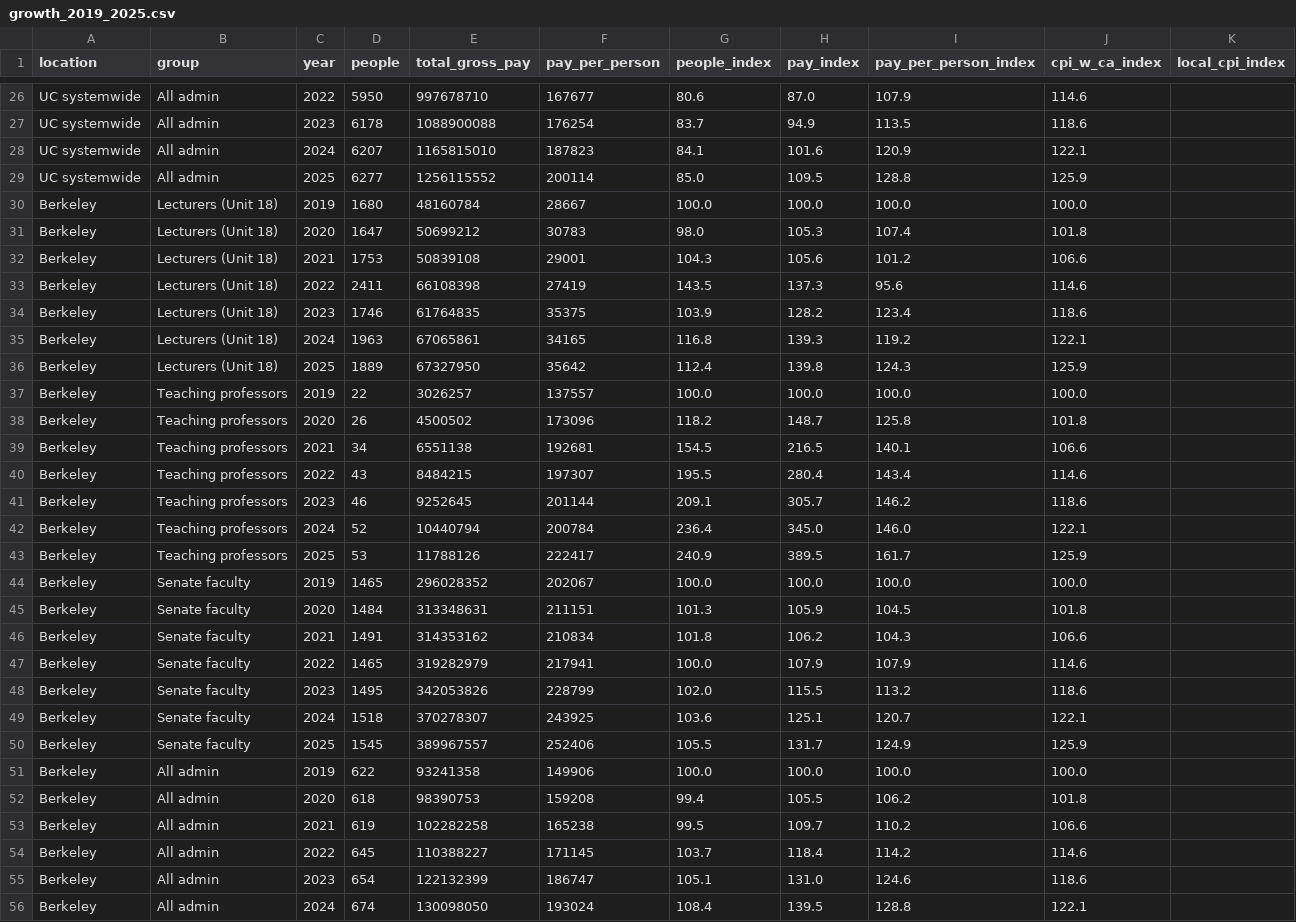
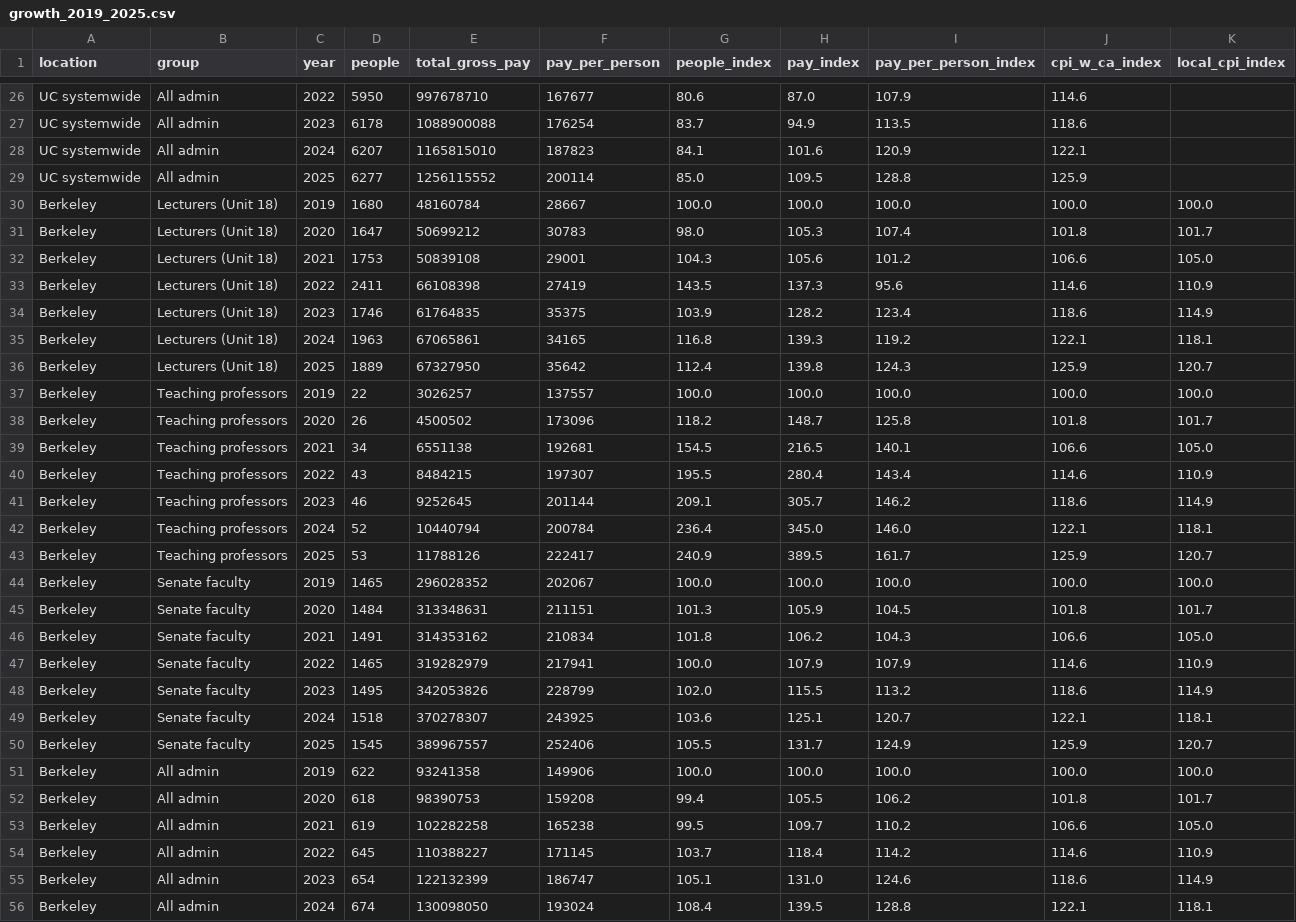
Before and after one commit to cycomachead/uc-salary-data, a CSV file: output/growth_2019_2025.csv, drawn as a sheet; only a part is shown, gaps mark what is left out; the diff covers the shown part only.

```diff
--- a/output/growth_2019_2025.csv
+++ b/output/growth_2019_2025.csv
@@ -29,28 +29,28 @@ UC systemwide,All admin,2024,6207,1165815010,187823,84.1,101.6,120.9,122.1,
 UC systemwide,All admin,2025,6277,1256115552,200114,85.0,109.5,128.8,125.9,
-Berkeley,Lecturers (Unit 18),2019,1680,48160784,28667,100.0,100.0,100.0,100.0,
-Berkeley,Lecturers (Unit 18),2020,1647,50699212,30783,98.0,105.3,107.4,101.8,
-Berkeley,Lecturers (Unit 18),2021,1753,50839108,29001,104.3,105.6,101.2,106.6,
-Berkeley,Lecturers (Unit 18),2022,2411,66108398,27419,143.5,137.3,95.6,114.6,
-Berkeley,Lecturers (Unit 18),2023,1746,61764835,35375,103.9,128.2,123.4,118.6,
-Berkeley,Lecturers (Unit 18),2024,1963,67065861,34165,116.8,139.3,119.2,122.1,
-Berkeley,Lecturers (Unit 18),2025,1889,67327950,35642,112.4,139.8,124.3,125.9,
-Berkeley,Teaching professors,2019,22,3026257,137557,100.0,100.0,100.0,100.0,
-Berkeley,Teaching professors,2020,26,4500502,173096,118.2,148.7,125.8,101.8,
-Berkeley,Teaching professors,2021,34,6551138,192681,154.5,216.5,140.1,106.6,
-Berkeley,Teaching professors,2022,43,8484215,197307,195.5,280.4,143.4,114.6,
-Berkeley,Teaching professors,2023,46,9252645,201144,209.1,305.7,146.2,118.6,
-Berkeley,Teaching professors,2024,52,10440794,200784,236.4,345.0,146.0,122.1,
-Berkeley,Teaching professors,2025,53,11788126,222417,240.9,389.5,161.7,125.9,
-Berkeley,Senate faculty,2019,1465,296028352,202067,100.0,100.0,100.0,100.0,
-Berkeley,Senate faculty,2020,1484,313348631,211151,101.3,105.9,104.5,101.8,
-Berkeley,Senate faculty,2021,1491,314353162,210834,101.8,106.2,104.3,106.6,
-Berkeley,Senate faculty,2022,1465,319282979,217941,100.0,107.9,107.9,114.6,
-Berkeley,Senate faculty,2023,1495,342053826,228799,102.0,115.5,113.2,118.6,
-Berkeley,Senate faculty,2024,1518,370278307,243925,103.6,125.1,120.7,122.1,
-Berkeley,Senate faculty,2025,1545,389967557,252406,105.5,131.7,124.9,125.9,
-Berkeley,All admin,2019,622,93241358,149906,100.0,100.0,100.0,100.0,
-Berkeley,All admin,2020,618,98390753,159208,99.4,105.5,106.2,101.8,
-Berkeley,All admin,2021,619,102282258,165238,99.5,109.7,110.2,106.6,
-Berkeley,All admin,2022,645,110388227,171145,103.7,118.4,114.2,114.6,
-Berkeley,All admin,2023,654,122132399,186747,105.1,131.0,124.6,118.6,
-Berkeley,All admin,2024,674,130098050,193024,108.4,139.5,128.8,122.1,
+Berkeley,Lecturers (Unit 18),2019,1680,48160784,28667,100.0,100.0,100.0,100.0,100.0
+Berkeley,Lecturers (Unit 18),2020,1647,50699212,30783,98.0,105.3,107.4,101.8,101.7
+Berkeley,Lecturers (Unit 18),2021,1753,50839108,29001,104.3,105.6,101.2,106.6,105.0
+Berkeley,Lecturers (Unit 18),2022,2411,66108398,27419,143.5,137.3,95.6,114.6,110.9
+Berkeley,Lecturers (Unit 18),2023,1746,61764835,35375,103.9,128.2,123.4,118.6,114.9
+Berkeley,Lecturers (Unit 18),2024,1963,67065861,34165,116.8,139.3,119.2,122.1,118.1
+Berkeley,Lecturers (Unit 18),2025,1889,67327950,35642,112.4,139.8,124.3,125.9,120.7
+Berkeley,Teaching professors,2019,22,3026257,137557,100.0,100.0,100.0,100.0,100.0
+Berkeley,Teaching professors,2020,26,4500502,173096,118.2,148.7,125.8,101.8,101.7
+Berkeley,Teaching professors,2021,34,6551138,192681,154.5,216.5,140.1,106.6,105.0
+Berkeley,Teaching professors,2022,43,8484215,197307,195.5,280.4,143.4,114.6,110.9
+Berkeley,Teaching professors,2023,46,9252645,201144,209.1,305.7,146.2,118.6,114.9
+Berkeley,Teaching professors,2024,52,10440794,200784,236.4,345.0,146.0,122.1,118.1
+Berkeley,Teaching professors,2025,53,11788126,222417,240.9,389.5,161.7,125.9,120.7
+Berkeley,Senate faculty,2019,1465,296028352,202067,100.0,100.0,100.0,100.0,100.0
+Berkeley,Senate faculty,2020,1484,313348631,211151,101.3,105.9,104.5,101.8,101.7
+Berkeley,Senate faculty,2021,1491,314353162,210834,101.8,106.2,104.3,106.6,105.0
+Berkeley,Senate faculty,2022,1465,319282979,217941,100.0,107.9,107.9,114.6,110.9
+Berkeley,Senate faculty,2023,1495,342053826,228799,102.0,115.5,113.2,118.6,114.9
+Berkeley,Senate faculty,2024,1518,370278307,243925,103.6,125.1,120.7,122.1,118.1
+Berkeley,Senate faculty,2025,1545,389967557,252406,105.5,131.7,124.9,125.9,120.7
+Berkeley,All admin,2019,622,93241358,149906,100.0,100.0,100.0,100.0,100.0
+Berkeley,All admin,2020,618,98390753,159208,99.4,105.5,106.2,101.8,101.7
+Berkeley,All admin,2021,619,102282258,165238,99.5,109.7,110.2,106.6,105.0
+Berkeley,All admin,2022,645,110388227,171145,103.7,118.4,114.2,114.6,110.9
+Berkeley,All admin,2023,654,122132399,186747,105.1,131.0,124.6,118.6,114.9
+Berkeley,All admin,2024,674,130098050,193024,108.4,139.5,128.8,122.1,118.1
```
Also changed, not shown: 1 edited cell elsewhere in this file, output/growth_2021_2025.csv, output/growth_campuses_2021_2025.csv, 15 other files.
